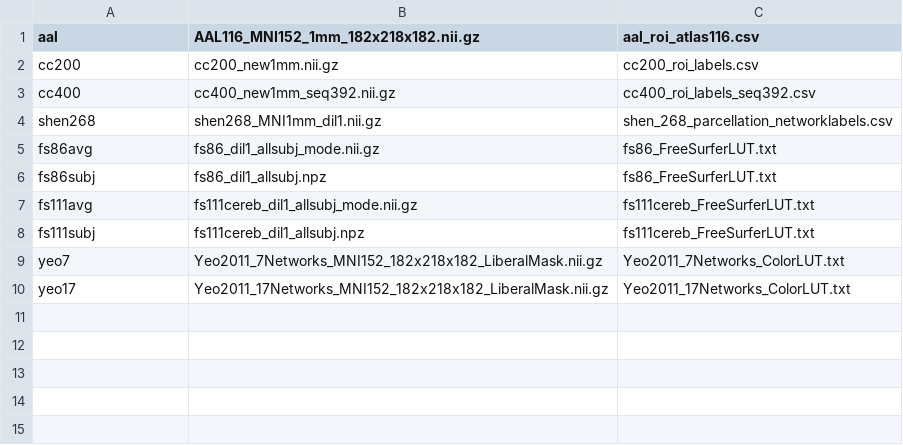
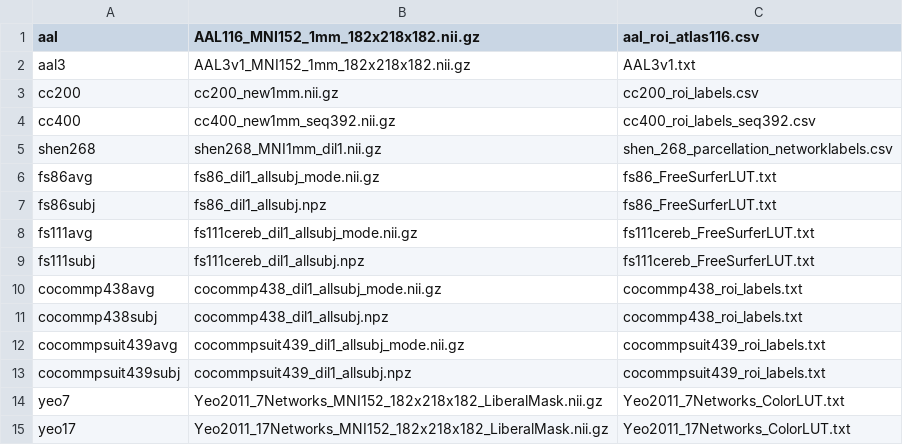
Before and after one commit to kjamison/nemo, a CSV file: website/atlases/atlas_list.csv, drawn as a sheet.

Commit message:
Add new atlases, force resampling of inputs, and sequential ROI ordering for -subj atlases

```diff
--- a/website/atlases/atlas_list.csv
+++ b/website/atlases/atlas_list.csv
@@ -1,2 +1,3 @@
 aal,AAL116_MNI152_1mm_182x218x182.nii.gz,aal_roi_atlas116.csv
+aal3,AAL3v1_MNI152_1mm_182x218x182.nii.gz,AAL3v1.txt
 cc200,cc200_new1mm.nii.gz,cc200_roi_labels.csv
@@ -8,2 +9,6 @@ fs111avg,fs111cereb_dil1_allsubj_mode.nii.gz,fs111cereb_FreeSurferLUT.txt
 fs111subj,fs111cereb_dil1_allsubj.npz,fs111cereb_FreeSurferLUT.txt
+cocommp438avg,cocommp438_dil1_allsubj_mode.nii.gz,cocommp438_roi_labels.txt
+cocommp438subj,cocommp438_dil1_allsubj.npz,cocommp438_roi_labels.txt
+cocommpsuit439avg,cocommpsuit439_dil1_allsubj_mode.nii.gz,cocommpsuit439_roi_labels.txt
+cocommpsuit439subj,cocommpsuit439_dil1_allsubj.npz,cocommpsuit439_roi_labels.txt
 yeo7,Yeo2011_7Networks_MNI152_182x218x182_LiberalMask.nii.gz,Yeo2011_7Networks_ColorLUT.txt
```
Also changed, not shown: 23 other files.
